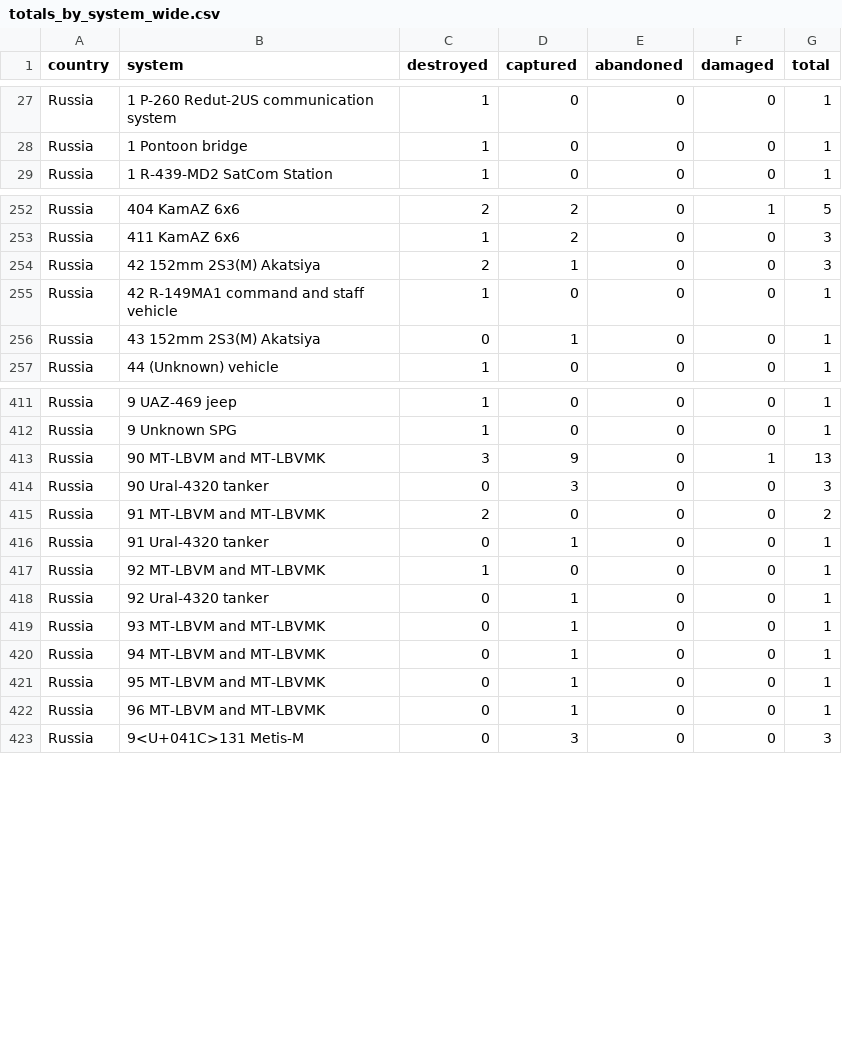
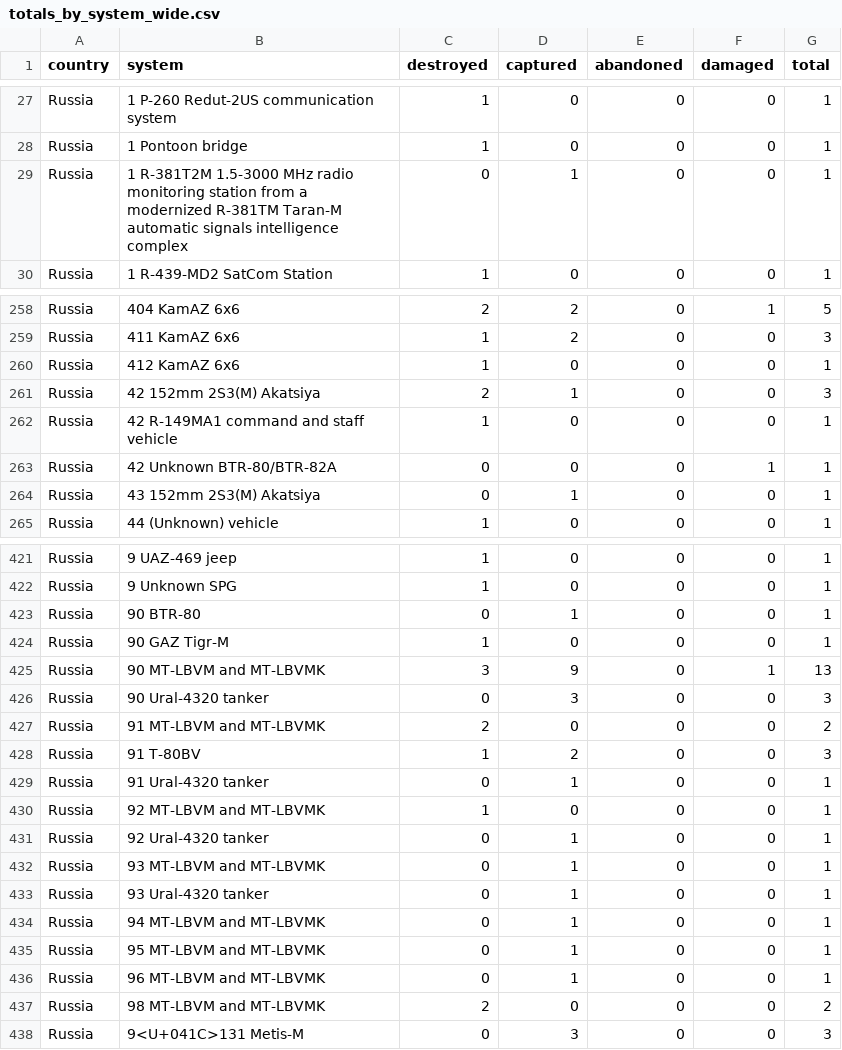
Before and after one commit to scarnecchia/oryx_data, a CSV file: totals_by_system_wide.csv, drawn as a sheet; only a part is shown, gaps mark what is left out; the diff covers the shown part only; the diff names each change by its address in the sheet, - before the commit and + after, or states it on an @@ line.

```diff
--- a/totals_by_system_wide.csv
+++ b/totals_by_system_wide.csv
+row 29: Russia | 1 R-381T2M 1.5-3000 MHz radio monitoring station from a modernized R-381TM Taran-M automatic signals intelligence complex | 0 | 1 | 0 | 0 | 1
+row 260: Russia | 412 KamAZ 6x6 | 1 | 0 | 0 | 0 | 1
+row 263: Russia | 42 Unknown BTR-80/BTR-82A | 0 | 0 | 0 | 1 | 1
+row 423: Russia | 90 BTR-80 | 0 | 1 | 0 | 0 | 1
+row 424: Russia | 90 GAZ Tigr-M | 1 | 0 | 0 | 0 | 1
+row 428: Russia | 91 T-80BV | 1 | 2 | 0 | 0 | 3
+row 433: Russia | 93 Ural-4320 tanker | 0 | 1 | 0 | 0 | 1
+row 437: Russia | 98 MT-LBVM and MT-LBVMK | 2 | 0 | 0 | 0 | 2
```
Also changed, not shown: 8 added rows and 36 edited cells elsewhere in this file, daily_count.csv, event_abandoned.csv, 5 other files.
